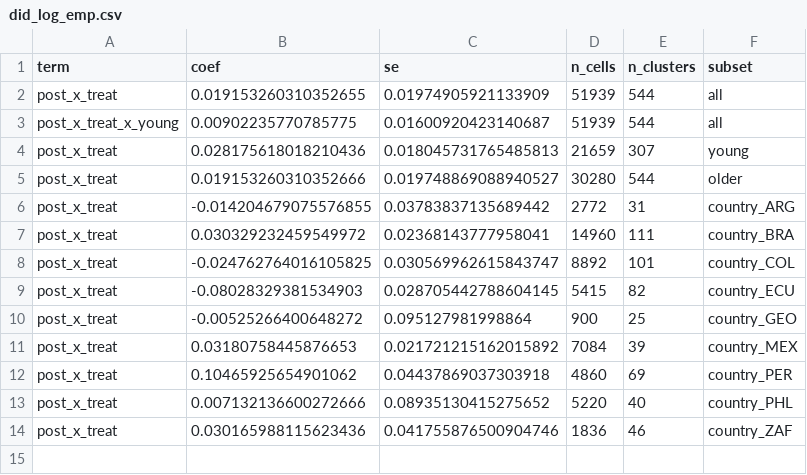
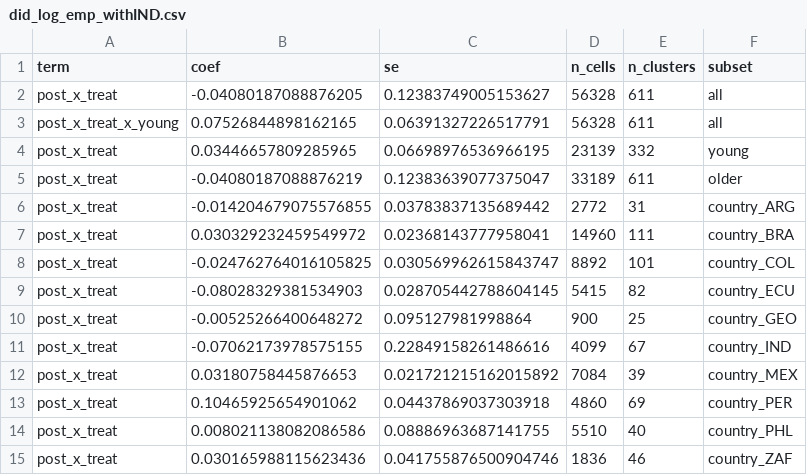
Before and after one commit to gdemombynes/ai-lfs-panel, a CSV file: output/tables/did_log_emp_withIND.csv (was output/tables/did_log_emp.csv), drawn as a sheet.

```diff
--- a/output/tables/did_log_emp.csv
+++ b/output/tables/did_log_emp_withIND.csv
@@ -1,6 +1,6 @@
 term,coef,se,n_cells,n_clusters,subset
-post_x_treat,0.019153260310352655,0.01974905921133909,51939,544,all
-post_x_treat_x_young,0.00902235770785775,0.01600920423140687,51939,544,all
-post_x_treat,0.028175618018210436,0.018045731765485813,21659,307,young
-post_x_treat,0.019153260310352666,0.019748869088940527,30280,544,older
+post_x_treat,-0.04080187088876205,0.12383749005153627,56328,611,all
+post_x_treat_x_young,0.07526844898162165,0.06391327226517791,56328,611,all
+post_x_treat,0.03446657809285965,0.06698976536966195,23139,332,young
+post_x_treat,-0.04080187088876219,0.12383639077375047,33189,611,older
 post_x_treat,-0.014204679075576855,0.03783837135689442,2772,31,country_ARG
@@ -10,5 +10,6 @@ post_x_treat,-0.08028329381534903,0.028705442788604145,5415,82,country_ECU
 post_x_treat,-0.00525266400648272,0.095127981998864,900,25,country_GEO
+post_x_treat,-0.07062173978575155,0.22849158261486616,4099,67,country_IND
 post_x_treat,0.03180758445876653,0.021721215162015892,7084,39,country_MEX
 post_x_treat,0.10465925654901062,0.04437869037303918,4860,69,country_PER
-post_x_treat,0.007132136600272666,0.08935130415275652,5220,40,country_PHL
+post_x_treat,0.008021138082086586,0.08886963687141755,5510,40,country_PHL
 post_x_treat,0.030165988115623436,0.041755876500904746,1836,46,country_ZAF
```
Also changed, not shown: output/tables/cells_summary.csv, output/tables/did_log_emp_high_d10.csv, 45 other files.
